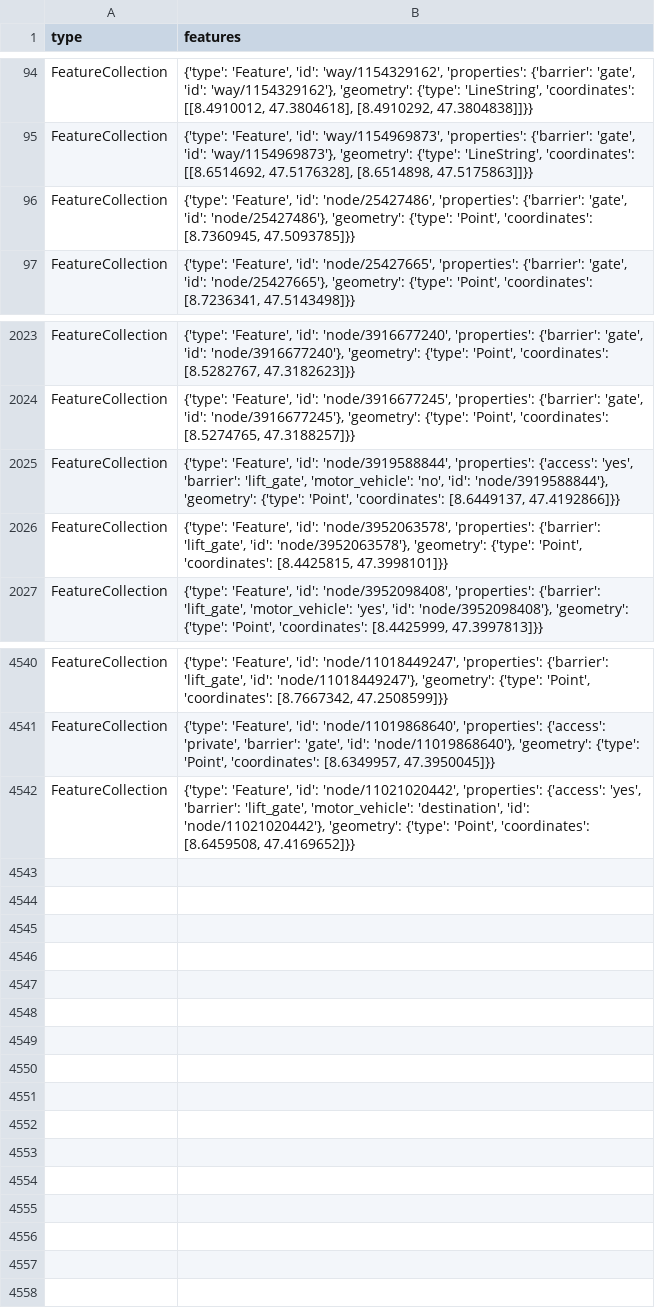
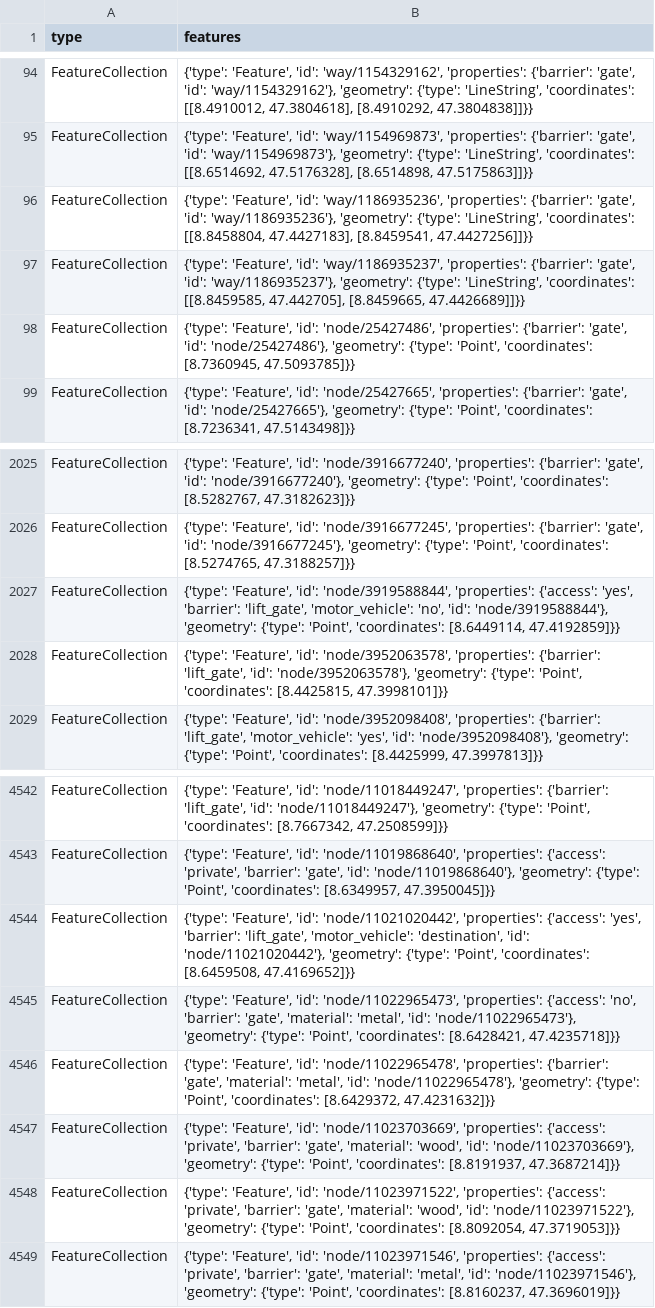
Before and after one commit to chnuessli/elz-data, a CSV file: data/csv/access/gates/gates_kt_zh.csv, drawn as a sheet; only a part is shown, gaps mark what is left out.

```diff
--- a/data/csv/access/gates/gates_kt_zh.csv
+++ b/data/csv/access/gates/gates_kt_zh.csv
@@ -95,2 +95,4 @@ FeatureCollection,"{'type': 'Feature', 'id': 'way/1154329162', 'properties': {'b
 FeatureCollection,"{'type': 'Feature', 'id': 'way/1154969873', 'properties': {'barrier': 'gate', 'id': 'way/1154969873'}, 'geometry': {'type': 'LineString', 'coordinates': [[8.6514692, 47.5176328], [8.6514898, 47.5175863]]}}"
+FeatureCollection,"{'type': 'Feature', 'id': 'way/1186935236', 'properties': {'barrier': 'gate', 'id': 'way/1186935236'}, 'geometry': {'type': 'LineString', 'coordinates': [[8.8458804, 47.4427183], [8.8459541, 47.4427256]]}}"
+FeatureCollection,"{'type': 'Feature', 'id': 'way/1186935237', 'properties': {'barrier': 'gate', 'id': 'way/1186935237'}, 'geometry': {'type': 'LineString', 'coordinates': [[8.8459585, 47.442705], [8.8459665, 47.4426689]]}}"
 FeatureCollection,"{'type': 'Feature', 'id': 'node/25427486', 'properties': {'barrier': 'gate', 'id': 'node/25427486'}, 'geometry': {'type': 'Point', 'coordinates': [8.7360945, 47.5093785]}}"
@@ -2024,3 +2026,3 @@ FeatureCollection,"{'type': 'Feature', 'id': 'node/3916677240', 'properties': {'
 FeatureCollection,"{'type': 'Feature', 'id': 'node/3916677245', 'properties': {'barrier': 'gate', 'id': 'node/3916677245'}, 'geometry': {'type': 'Point', 'coordinates': [8.5274765, 47.3188257]}}"
-FeatureCollection,"{'type': 'Feature', 'id': 'node/3919588844', 'properties': {'access': 'yes', 'barrier': 'lift_gate', 'motor_vehicle': 'no', 'id': 'node/3919588844'}, 'geometry': {'type': 'Point', 'coordinates': [8.6449137, 47.4192866]}}"
+FeatureCollection,"{'type': 'Feature', 'id': 'node/3919588844', 'properties': {'access': 'yes', 'barrier': 'lift_gate', 'motor_vehicle': 'no', 'id': 'node/3919588844'}, 'geometry': {'type': 'Point', 'coordinates': [8.6449114, 47.4192859]}}"
 FeatureCollection,"{'type': 'Feature', 'id': 'node/3952063578', 'properties': {'barrier': 'lift_gate', 'id': 'node/3952063578'}, 'geometry': {'type': 'Point', 'coordinates': [8.4425815, 47.3998101]}}"
@@ -4542 +4544,6 @@ FeatureCollection,"{'type': 'Feature', 'id': 'node/11019868640', 'properties': {
 FeatureCollection,"{'type': 'Feature', 'id': 'node/11021020442', 'properties': {'access': 'yes', 'barrier': 'lift_gate', 'motor_vehicle': 'destination', 'id': 'node/11021020442'}, 'geometry': {'type': 'Point', 'coordinates': [8.6459508, 47.4169652]}}"
+FeatureCollection,"{'type': 'Feature', 'id': 'node/11022965473', 'properties': {'access': 'no', 'barrier': 'gate', 'material': 'metal', 'id': 'node/11022965473'}, 'geometry': {'type': 'Point', 'coordinates': [8.6428421, 47.4235718]}}"
+FeatureCollection,"{'type': 'Feature', 'id': 'node/11022965478', 'properties': {'barrier': 'gate', 'material': 'metal', 'id': 'node/11022965478'}, 'geometry': {'type': 'Point', 'coordinates': [8.6429372, 47.4231632]}}"
+FeatureCollection,"{'type': 'Feature', 'id': 'node/11023703669', 'properties': {'access': 'private', 'barrier': 'gate', 'material': 'wood', 'id': 'node/11023703669'}, 'geometry': {'type': 'Point', 'coordinates': [8.8191937, 47.3687214]}}"
+FeatureCollection,"{'type': 'Feature', 'id': 'node/11023971522', 'properties': {'access': 'private', 'barrier': 'gate', 'material': 'wood', 'id': 'node/11023971522'}, 'geometry': {'type': 'Point', 'coordinates': [8.8092054, 47.3719053]}}"
+FeatureCollection,"{'type': 'Feature', 'id': 'node/11023971546', 'properties': {'access': 'private', 'barrier': 'gate', 'material': 'metal', 'id': 'node/11023971546'}, 'geometry': {'type': 'Point', 'coordinates': [8.8160237, 47.3696019]}}"
```
Also changed, not shown: data/csv/childcare/childcare_dispo_srz.csv, data/csv/childcare/childcare_kt_zg.csv, 4 other files.
